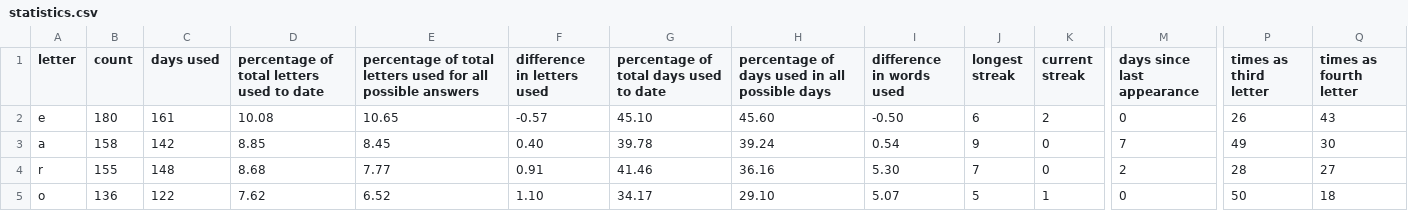
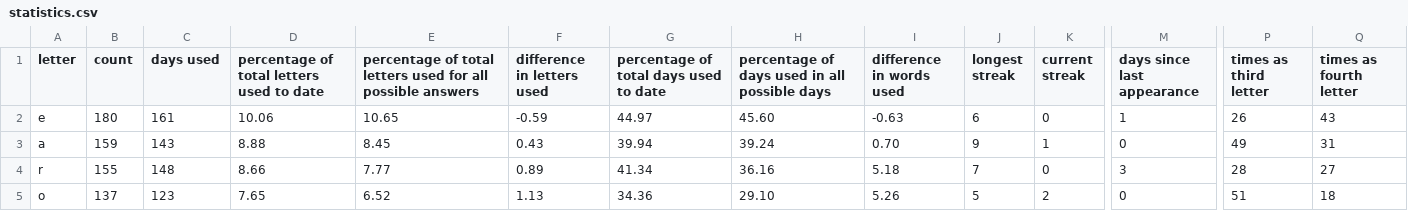
Before and after one commit to eagerterrier/previous-wordle-words, a CSV file: statistics.csv, drawn as a sheet; only a part is shown, gaps mark what is left out; the diff covers the shown part only; the diff names each change by its address in the sheet, - before the commit and + after, or states it on an @@ line.

```diff
--- a/statistics.csv
+++ b/statistics.csv
-D2: 10.08
+D2: 10.06
-F2 (difference in letters used): -0.57
+F2 (difference in letters used): -0.59
-G2: 45.10
+G2: 44.97
-I2 (difference in words used): -0.50
+I2 (difference in words used): -0.63
-K2 (current streak): 2
+K2 (current streak): 0
-M2 (days since last appearance): 0
+M2 (days since last appearance): 1
-B3 (count): 158
+B3 (count): 159
-C3 (days used): 142
+C3 (days used): 143
-D3: 8.85
+D3: 8.88
-F3 (difference in letters used): 0.40
+F3 (difference in letters used): 0.43
-G3: 39.78
+G3: 39.94
-I3 (difference in words used): 0.54
+I3 (difference in words used): 0.70
-K3 (current streak): 0
+K3 (current streak): 1
-M3 (days since last appearance): 7
+M3 (days since last appearance): 0
-Q3 (times as fourth letter): 30
+Q3 (times as fourth letter): 31
-D4: 8.68
+D4: 8.66
-F4 (difference in letters used): 0.91
+F4 (difference in letters used): 0.89
-G4: 41.46
+G4: 41.34
-I4 (difference in words used): 5.30
+I4 (difference in words used): 5.18
-M4 (days since last appearance): 2
+M4 (days since last appearance): 3
-B5 (count): 136
+B5 (count): 137
-C5 (days used): 122
+C5 (days used): 123
-D5: 7.62
+D5: 7.65
-F5 (difference in letters used): 1.10
+F5 (difference in letters used): 1.13
-G5: 34.17
+G5: 34.36
-I5 (difference in words used): 5.07
+I5 (difference in words used): 5.26
-K5 (current streak): 1
+K5 (current streak): 2
-P5 (times as third letter): 50
+P5 (times as third letter): 51
```
Also changed, not shown: 102 edited cells elsewhere in this file, racingchart.csv, 2 other files.
